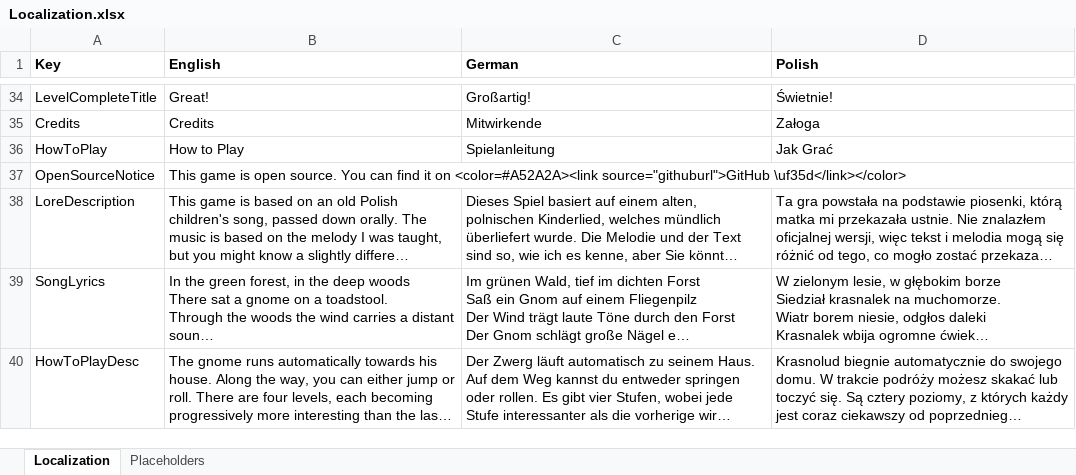
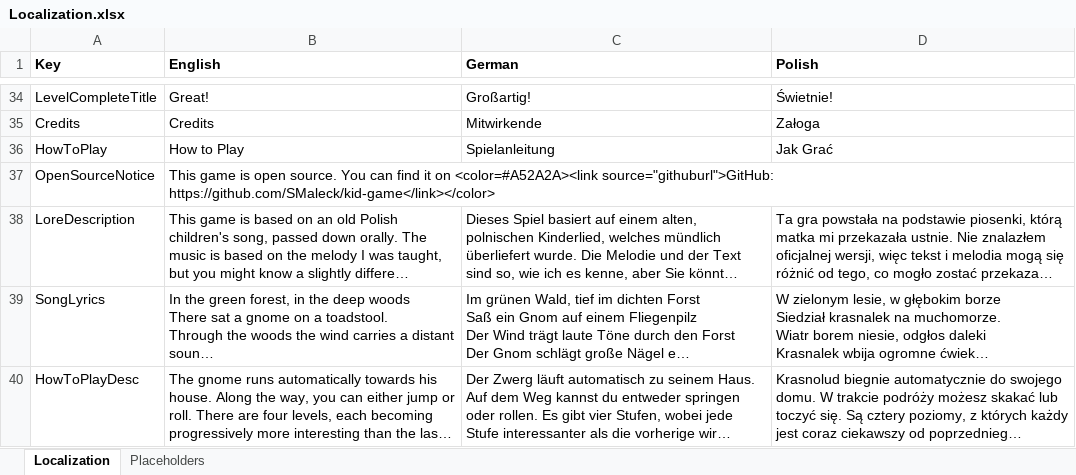
Before and after one commit to SMaleck/kid-game, an Excel workbook: Assets/Game/Data/Localization.xlsx, sheet Localization, drawn as a sheet; only a part is shown, gaps mark what is left out; long unchanged cells end in …; values as stored, in another font and other column widths than the file's, no borders; the diff names each change by its address in the sheet, - before the commit and + after, or states it on an @@ line.

```diff
--- a/Assets/Game/Data/Localization.xlsx (sheet Localization)
+++ b/Assets/Game/Data/Localization.xlsx (sheet Localization)
-B37 (English): …on <color=#A52A2A><link source="githuburl">GitHub \uf35d</link></color>
+B37 (English): …on <color=#A52A2A><link source="githuburl">GitHub: https://github.com/SMaleck/kid-game</link></color>
```
Also changed, not shown: 15 other files.
